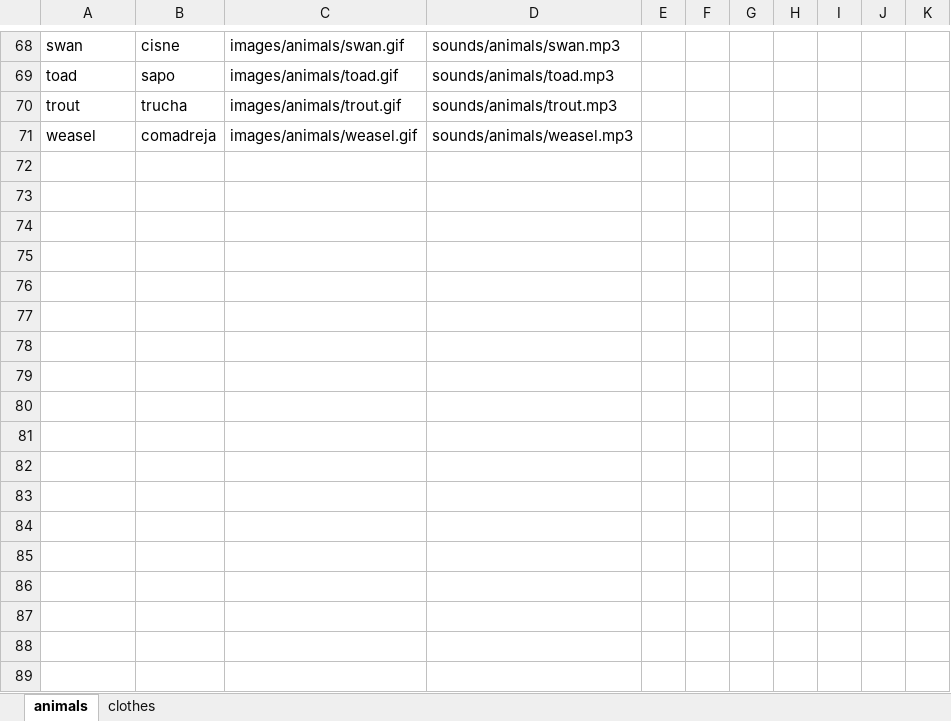
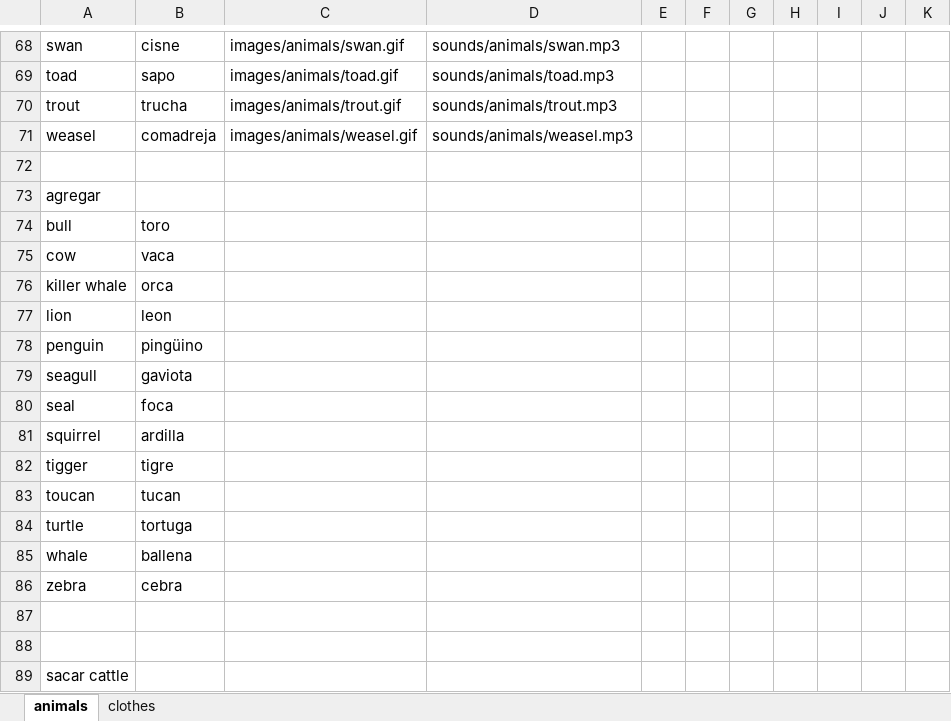
Before and after one commit to pazmarzana/LearningWithDobble, an Excel workbook: animals.xlsx, sheet animals, drawn as a sheet; only a part is shown, gaps mark what is left out; values as stored, in another font and other column widths than the file's, no borders; the diff names each change by its address in the sheet, - before the commit and + after, or states it on an @@ line.

```diff
--- a/animals.xlsx (sheet animals)
+++ b/animals.xlsx (sheet animals)
+row 72: (empty)
+row 73: agregar
+row 74: bull | toro
+row 75: cow | vaca
+row 76: killer whale | orca
+row 77: lion | leon
+row 78: penguin | pingüino
+row 79: seagull | gaviota
+row 80: seal | foca
+row 81: squirrel | ardilla
+row 82: tigger | tigre
+row 83: toucan | tucan
+row 84: turtle | tortuga
+row 85: whale | ballena
+row 86: zebra | cebra
+row 87: (empty)
+row 88: (empty)
+row 89: sacar cattle
```
Also changed, not shown: 3 other files.
